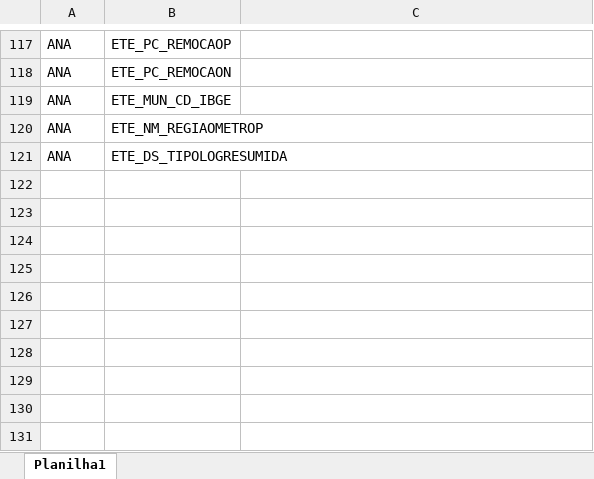
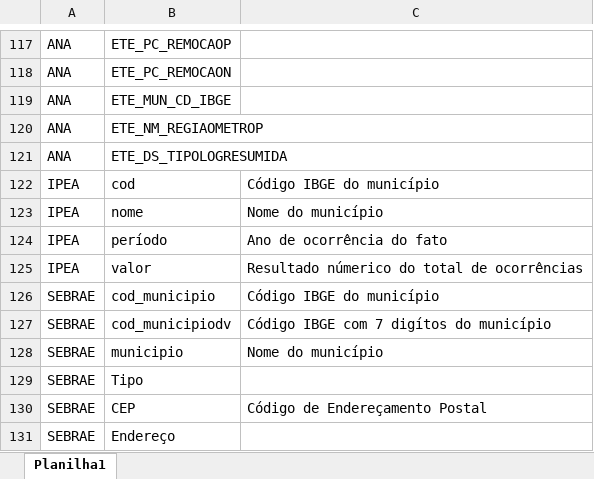
Before and after one commit to daianemartinst/lapei, an Excel workbook: 05_bases_FP/01_script/01_dados_tratados/dicionário_dado_tratados.xlsx, sheet Planilha1, drawn as a sheet; only a part is shown, gaps mark what is left out; values as stored, in another font and other column widths than the file's, no borders; the diff names each change by its address in the sheet, - before the commit and + after, or states it on an @@ line.

Commit message:
update

```diff
--- a/05_bases_FP/01_script/01_dados_tratados/dicionário_dado_tratados.xlsx (sheet Planilha1)
+++ b/05_bases_FP/01_script/01_dados_tratados/dicionário_dado_tratados.xlsx (sheet Planilha1)
+row 122: IPEA | cod | Código IBGE do município
+row 123: IPEA | nome | Nome do município
+row 124: IPEA | período | Ano de ocorrência do fato
+row 125: IPEA | valor | Resultado númerico do total de ocorrências
+row 126: SEBRAE | cod_municipio | Código IBGE do município
+row 127: SEBRAE | cod_municipiodv | Código IBGE com 7 digítos do município
+row 128: SEBRAE | municipio | Nome do município
+row 129: SEBRAE | Tipo
+row 130: SEBRAE | CEP | Código de Endereçamento Postal
+row 131: SEBRAE | Endereço
```
